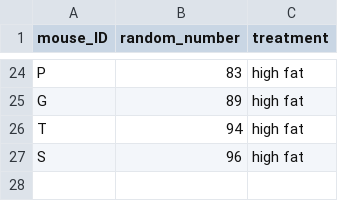
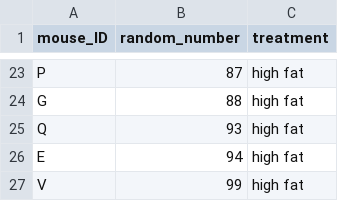
Before and after one commit to carpentries-incubator/statistical-experimental-design, a CSV file: data/random-assign.csv, drawn as a sheet; only a part is shown, gaps mark what is left out; the diff covers the shown part only.

```diff
--- a/data/random-assign.csv
+++ b/data/random-assign.csv
@@ -24,4 +23,5 @@
-"P",83,"high fat"
-"G",89,"high fat"
-"T",94,"high fat"
-"S",96,"high fat"
+"P",87,"high fat"
+"G",88,"high fat"
+"Q",93,"high fat"
+"E",94,"high fat"
+"V",99,"high fat"
```
Also changed, not shown: 13 added rows, 14 removed rows and 7 edited cells elsewhere in this file, 6 other files.
